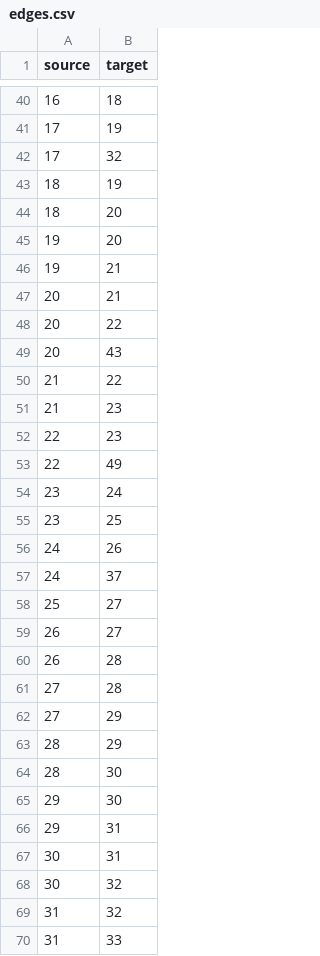
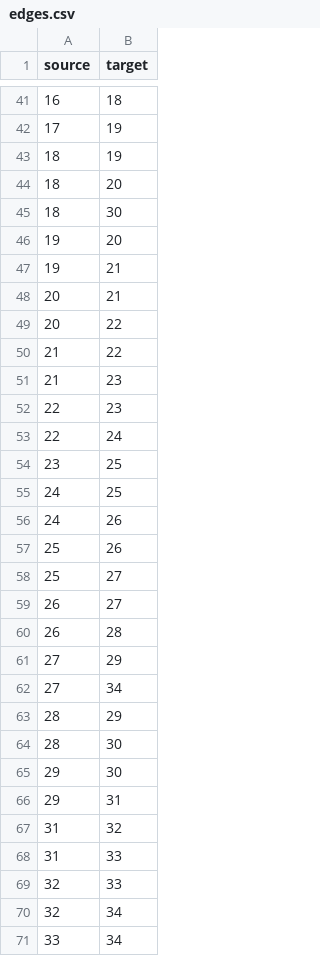
Before and after one commit to RyanX5/INFLOW, a CSV file: output/edges.csv, drawn as a sheet; only a part is shown, gaps mark what is left out; the shorter side is filled out with more unchanged rows; the diff covers the shown part only.

```diff
--- a/output/edges.csv
+++ b/output/edges.csv
@@ -41,5 +42,5 @@ source,target
 17,19
-17,32
 18,19
 18,20
+18,30
 19,20
@@ -48,3 +49,2 @@ source,target
 20,22
-20,43
 21,22
@@ -52,7 +52,7 @@ source,target
 22,23
-22,49
-23,24
+22,24
 23,25
+24,25
 24,26
-24,37
+25,26
 25,27
@@ -60,4 +60,4 @@ source,target
 26,28
-27,28
 27,29
+27,34
 28,29
@@ -66,4 +66,2 @@ source,target
 29,31
-30,31
-30,32
 31,32
```
Also changed, not shown: 12 added rows, 9 removed rows and 8 edited cells elsewhere in this file, visualization/public/spread_log.csv, 6 other files.
